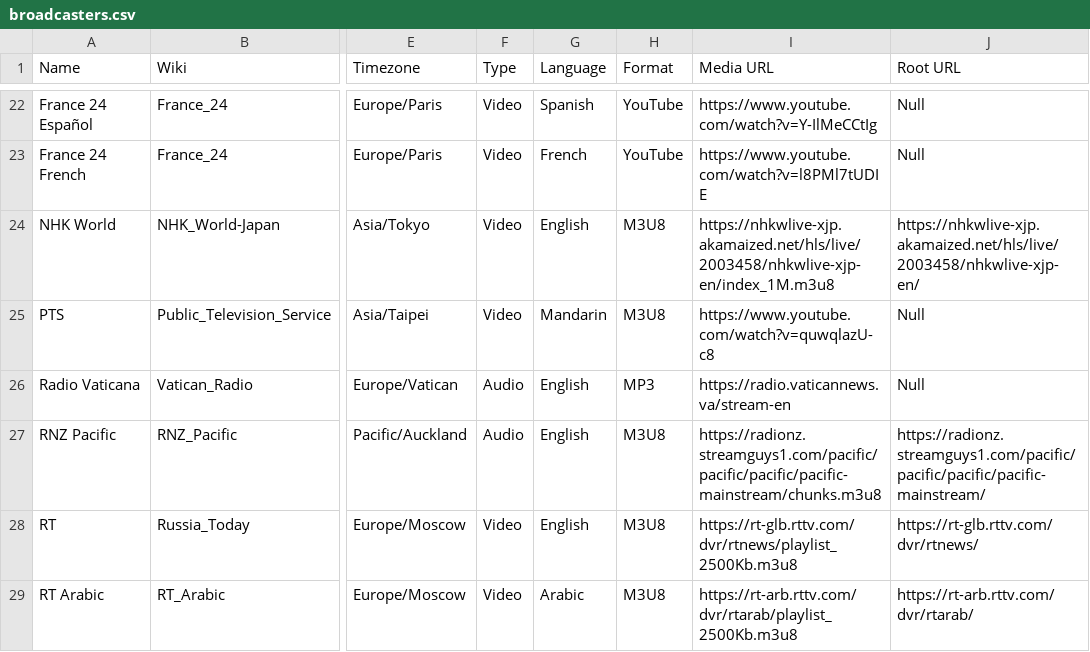
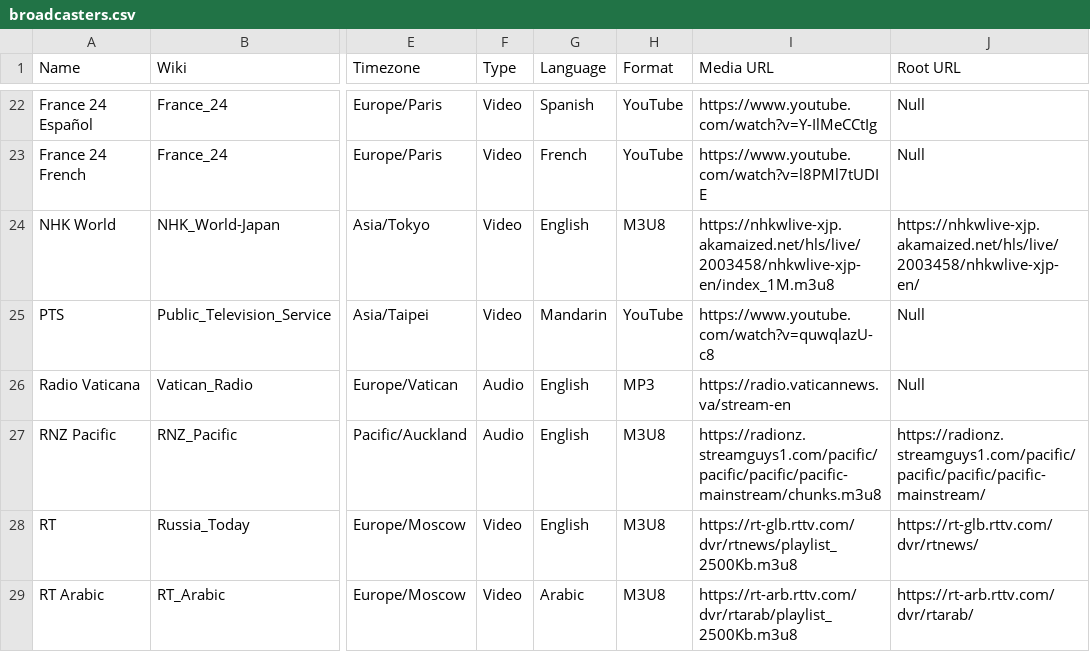
Before and after one commit to cpremoshis/global-media, a CSV file: Assets/broadcasters.csv, drawn as a sheet; only a part is shown, gaps mark what is left out; the diff names each change by its address in the sheet, - before the commit and + after, or states it on an @@ line.

Commit message:
Update broadcasters.csv

```diff
--- a/Assets/broadcasters.csv
+++ b/Assets/broadcasters.csv
-H25 (Format): M3U8
+H25 (Format): YouTube
```
